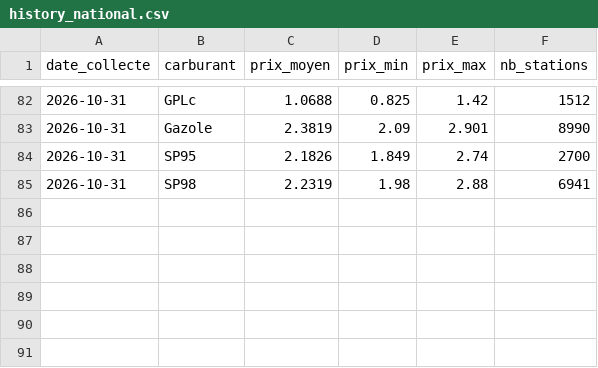
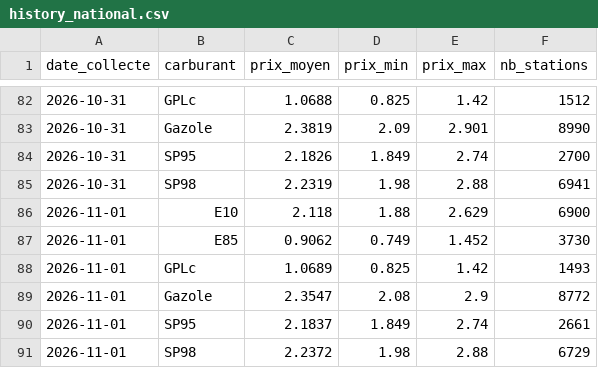
Before and after one commit to Wissemm697/CarburantFrance, a CSV file: data/history_national.csv, drawn as a sheet; only a part is shown, gaps mark what is left out; the diff names each change by its address in the sheet, - before the commit and + after, or states it on an @@ line.

```diff
--- a/data/history_national.csv
+++ b/data/history_national.csv
+row 86: 2026-11-01 | E10 | 2.118 | 1.88 | 2.629 | 6900
+row 87: 2026-11-01 | E85 | 0.9062 | 0.749 | 1.452 | 3730
+row 88: 2026-11-01 | GPLc | 1.0689 | 0.825 | 1.42 | 1493
+row 89: 2026-11-01 | Gazole | 2.3547 | 2.08 | 2.9 | 8772
+row 90: 2026-11-01 | SP95 | 2.1837 | 1.849 | 2.74 | 2661
+row 91: 2026-11-01 | SP98 | 2.2372 | 1.98 | 2.88 | 6729
```
Also changed, not shown: data/latest.csv, 1 other file.
